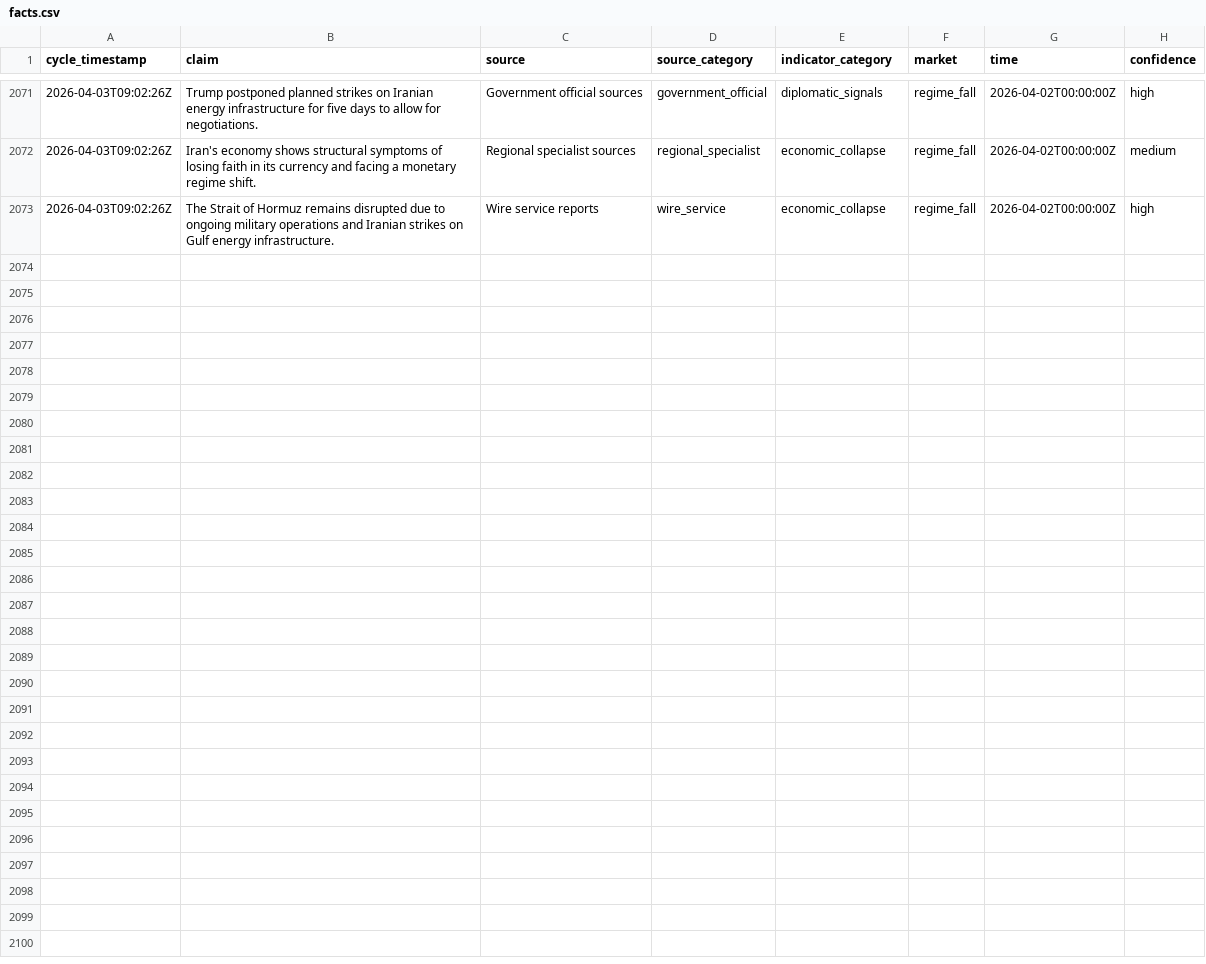
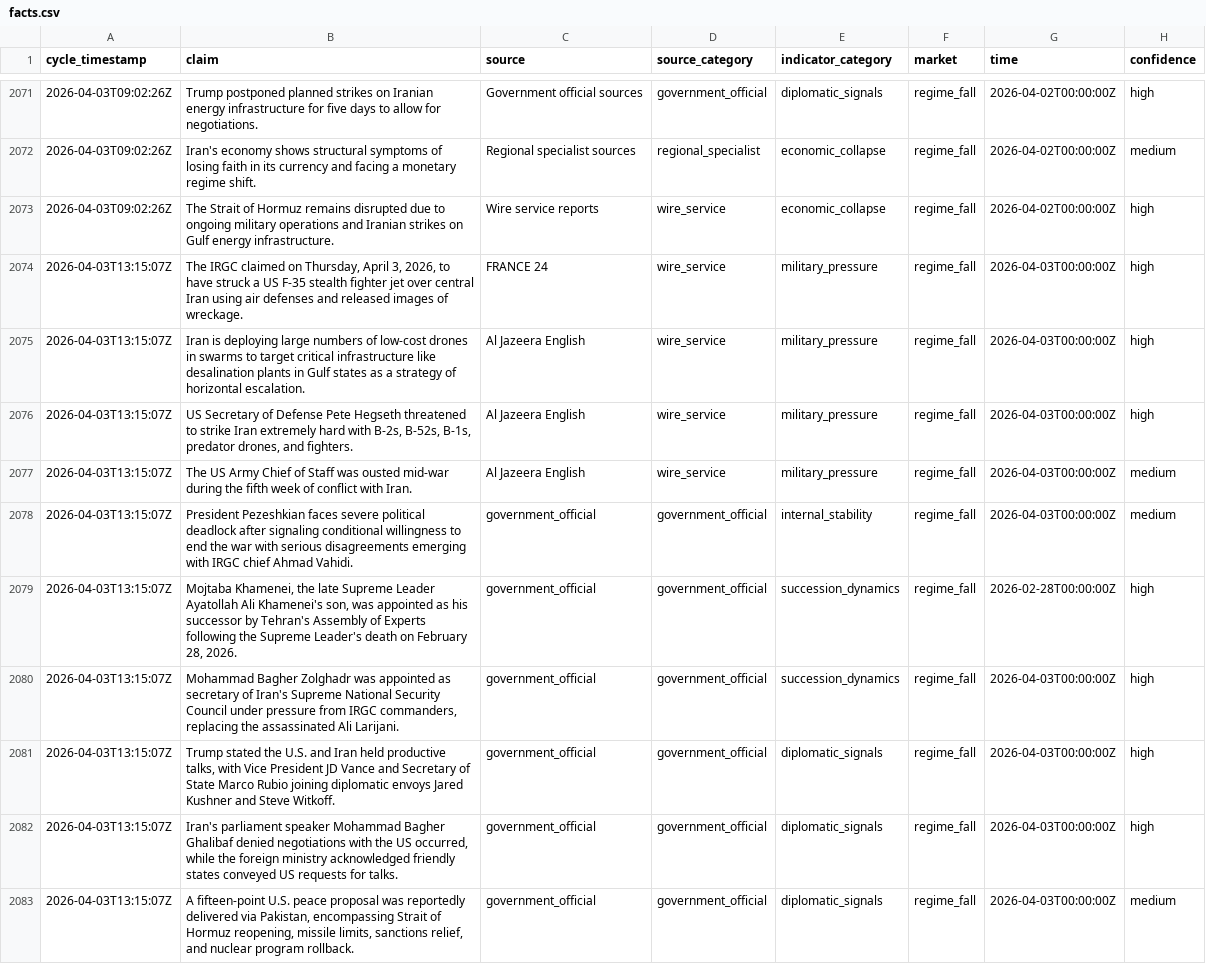
Before and after one commit to pairie-koh/Oracle-Labs-V2, a CSV file: fact_history/facts.csv, drawn as a sheet; only a part is shown, gaps mark what is left out; the diff covers the shown part only; the diff names each change by its address in the sheet, - before the commit and + after, or states it on an @@ line.

Commit message:
cycle: 2026-04-03T13:32:17Z

```diff
--- a/fact_history/facts.csv
+++ b/fact_history/facts.csv
+row 2074: 2026-04-03T13:15:07Z | The IRGC claimed on Thursday, April 3, 2026, to have struck a US F-35 stealth fighter jet over central Iran using air defenses and released images of wreckage. | FRANCE 24 | wire_service | military_pressure | regime_fall | 2026-04-03T00:00:00Z | high
+row 2075: 2026-04-03T13:15:07Z | Iran is deploying large numbers of low-cost drones in swarms to target critical infrastructure like desalination plants in Gulf states as a strategy of horizontal escalation. | Al Jazeera English | wire_service | military_pressure | regime_fall | 2026-04-03T00:00:00Z | high
+row 2076: 2026-04-03T13:15:07Z | US Secretary of Defense Pete Hegseth threatened to strike Iran extremely hard with B-2s, B-52s, B-1s, predator drones, and fighters. | Al Jazeera English | wire_service | military_pressure | regime_fall | 2026-04-03T00:00:00Z | high
+row 2077: 2026-04-03T13:15:07Z | The US Army Chief of Staff was ousted mid-war during the fifth week of conflict with Iran. | Al Jazeera English | wire_service | military_pressure | regime_fall | 2026-04-03T00:00:00Z | medium
+row 2078: 2026-04-03T13:15:07Z | President Pezeshkian faces severe political deadlock after signaling conditional willingness to end the war with serious disagreements emerging with IRGC chief Ahmad Vahidi. | government_official | government_official | internal_stability | regime_fall | 2026-04-03T00:00:00Z | medium
+row 2079: 2026-04-03T13:15:07Z | Mojtaba Khamenei, the late Supreme Leader Ayatollah Ali Khamenei's son, was appointed as his successor by Tehran's Assembly of Experts following the Supreme Leader's death on February 28, 2026. | government_official | government_official | succession_dynamics | regime_fall | 2026-02-28T00:00:00Z | high
+row 2080: 2026-04-03T13:15:07Z | Mohammad Bagher Zolghadr was appointed as secretary of Iran's Supreme National Security Council under pressure from IRGC commanders, replacing the assassinated Ali Larijani. | government_official | government_official | succession_dynamics | regime_fall | 2026-04-03T00:00:00Z | high
+row 2081: 2026-04-03T13:15:07Z | Trump stated the U.S. and Iran held productive talks, with Vice President JD Vance and Secretary of State Marco Rubio joining diplomatic envoys Jared Kushner and Steve Witkoff. | government_official | government_official | diplomatic_signals | regime_fall | 2026-04-03T00:00:00Z | high
+row 2082: 2026-04-03T13:15:07Z | Iran's parliament speaker Mohammad Bagher Ghalibaf denied negotiations with the US occurred, while the foreign ministry acknowledged friendly states conveyed US requests for talks. | government_official | government_official | diplomatic_signals | regime_fall | 2026-04-03T00:00:00Z | high
+row 2083: 2026-04-03T13:15:07Z | A fifteen-point U.S. peace proposal was reportedly delivered via Pakistan, encompassing Strait of Hormuz reopening, missile limits, sanctions relief, and nuclear program rollback. | government_official | government_official | diplomatic_signals | regime_fall | 2026-04-03T00:00:00Z | medium
```
Also changed, not shown: 10 added rows elsewhere in this file, price_history/prices.csv, scores_history.csv, 24 other files.
